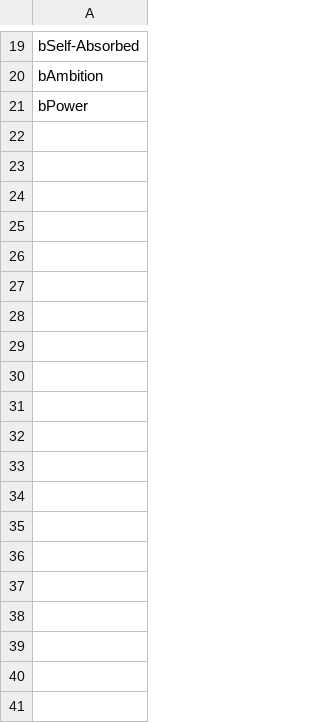
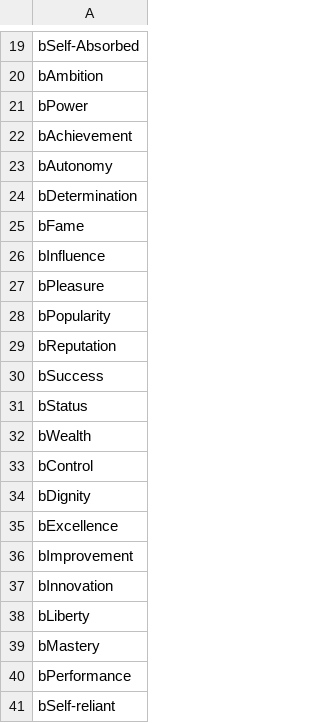
Before and after one commit to cnatsepll/ColorQuizWebApp, a CSV file: colorQuizFiles/blackKeyed.csv, drawn as a sheet; only a part is shown, gaps mark what is left out; the diff covers the shown part only; the diff names each change by its address in the sheet, - before the commit and + after, or states it on an @@ line.

```diff
--- a/colorQuizFiles/blackKeyed.csv
+++ b/colorQuizFiles/blackKeyed.csv
+row 22: bAchievement
+row 23: bAutonomy
+row 24: bDetermination
+row 25: bFame
+row 26: bInfluence
+row 27: bPleasure
+row 28: bPopularity
+row 29: bReputation
+row 30: bSuccess
+row 31: bStatus
+row 32: bWealth
+row 33: bControl
+row 34: bDignity
+row 35: bExcellence
+row 36: bImprovement
+row 37: bInnovation
+row 38: bLiberty
+row 39: bMastery
+row 40: bPerformance
+row 41: bSelf-reliant
```
Also changed, not shown: 20 added rows and 1 edited cell elsewhere in this file, colorQuizFiles/blueKeyed.csv, colorQuizFiles/greenKeyed.csv, 10 other files.
